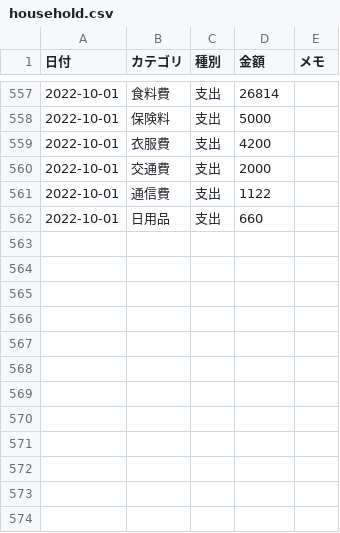
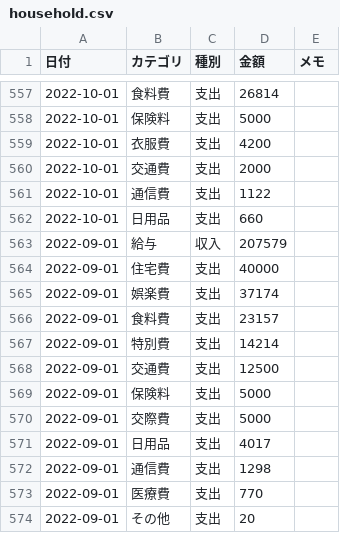
Before and after one commit to TakuyaFukumura/household-management-next-js-app, a CSV file: public/data/household.csv, drawn as a sheet; only a part is shown, gaps mark what is left out; the diff names each change by its address in the sheet, - before the commit and + after, or states it on an @@ line.

```diff
--- a/public/data/household.csv
+++ b/public/data/household.csv
+row 563: 2022-09-01 | 給与 | 収入 | 207579
+row 564: 2022-09-01 | 住宅費 | 支出 | 40000
+row 565: 2022-09-01 | 娯楽費 | 支出 | 37174
+row 566: 2022-09-01 | 食料費 | 支出 | 23157
+row 567: 2022-09-01 | 特別費 | 支出 | 14214
+row 568: 2022-09-01 | 交通費 | 支出 | 12500
+row 569: 2022-09-01 | 保険料 | 支出 | 5000
+row 570: 2022-09-01 | 交際費 | 支出 | 5000
+row 571: 2022-09-01 | 日用品 | 支出 | 4017
+row 572: 2022-09-01 | 通信費 | 支出 | 1298
+row 573: 2022-09-01 | 医療費 | 支出 | 770
+row 574: 2022-09-01 | その他 | 支出 | 20
```
